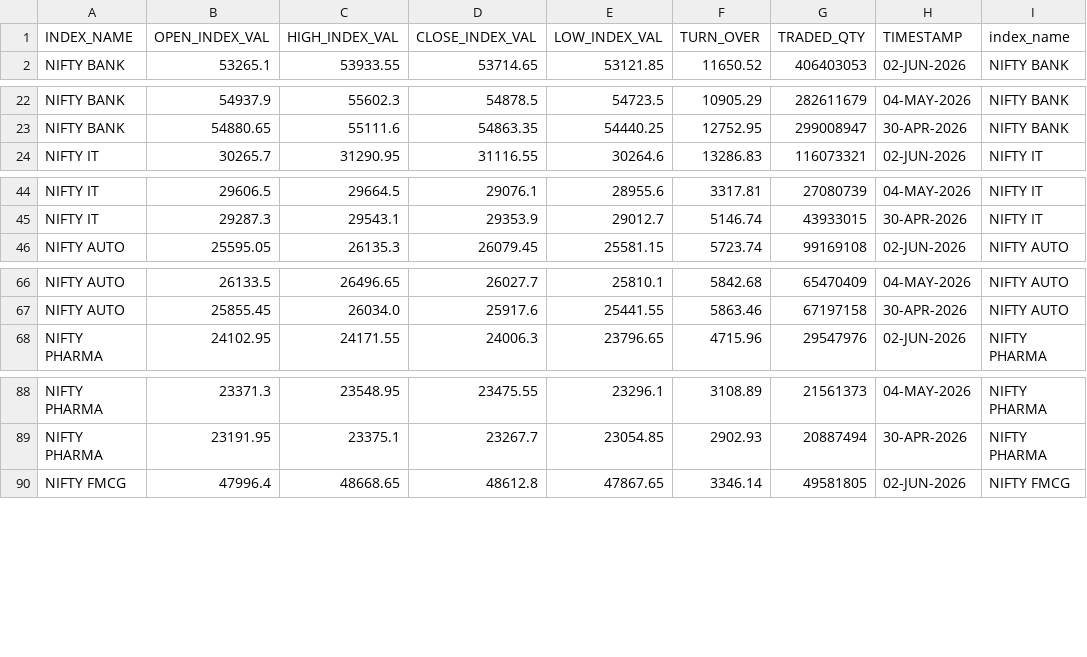
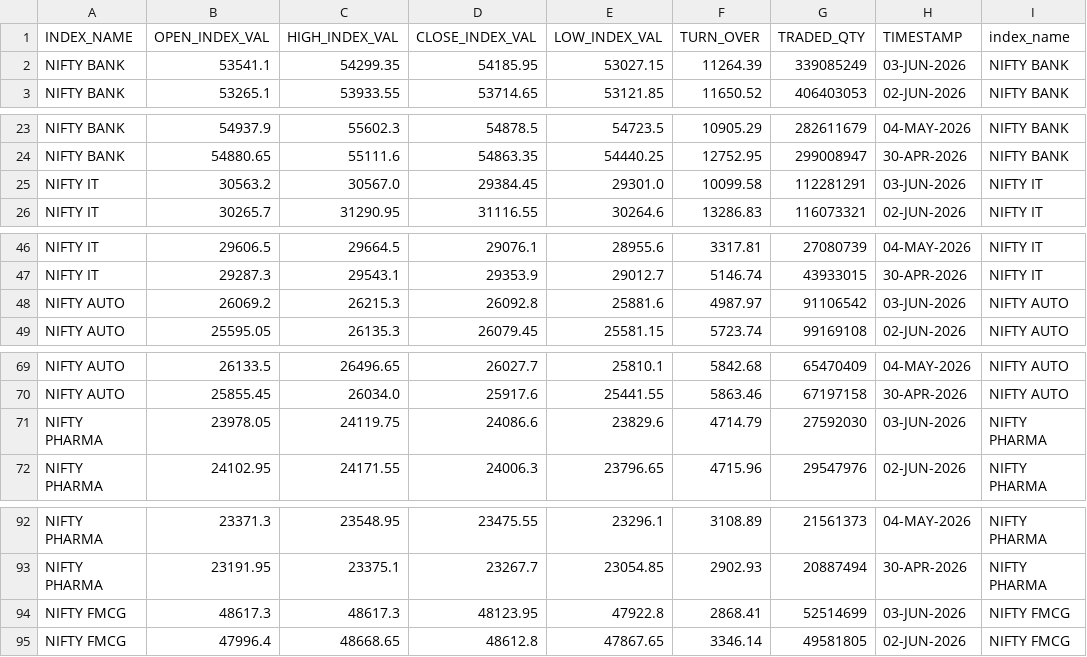
Before and after one commit to Aruj-Singh/nse-dashboard, a CSV file: data/sector_history.csv, drawn as a sheet; only a part is shown, gaps mark what is left out; the diff covers the shown part only; the diff names each change by its address in the sheet, - before the commit and + after, or states it on an @@ line.

```diff
--- a/data/sector_history.csv
+++ b/data/sector_history.csv
+row 2: NIFTY BANK | 53541.1 | 54299.35 | 54185.95 | 53027.15 | 11264.39 | 339085249 | 03-JUN-2026 | NIFTY BANK
+row 25: NIFTY IT | 30563.2 | 30567.0 | 29384.45 | 29301.0 | 10099.58 | 112281291 | 03-JUN-2026 | NIFTY IT
+row 48: NIFTY AUTO | 26069.2 | 26215.3 | 26092.8 | 25881.6 | 4987.97 | 91106542 | 03-JUN-2026 | NIFTY AUTO
+row 71: NIFTY PHARMA | 23978.05 | 24119.75 | 24086.6 | 23829.6 | 4714.79 | 27592030 | 03-JUN-2026 | NIFTY PHARMA
+row 94: NIFTY FMCG | 48617.3 | 48617.3 | 48123.95 | 47922.8 | 2868.41 | 52514699 | 03-JUN-2026 | NIFTY FMCG
```
Also changed, not shown: 10 added rows elsewhere in this file, data/bulk_deals.csv, data/most_active_volume.csv, 13 other files.
